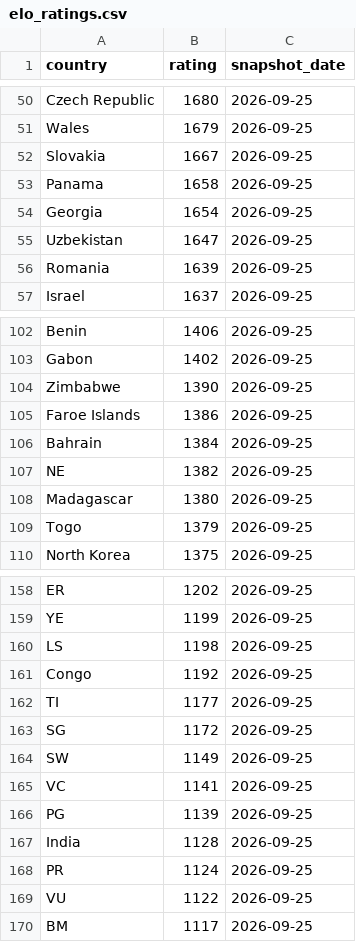
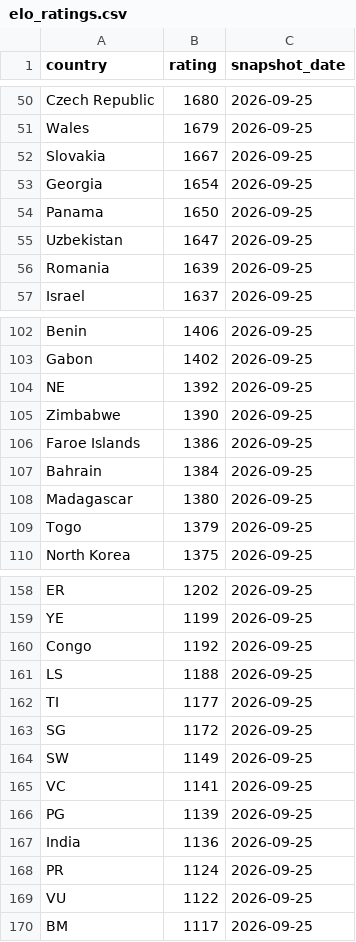
Before and after one commit to OfekDr1/FIFA-Analyst, a CSV file: scripts/elo_ratings.csv, drawn as a sheet; only a part is shown, gaps mark what is left out.

```diff
--- a/scripts/elo_ratings.csv
+++ b/scripts/elo_ratings.csv
@@ -52,4 +52,4 @@ Wales,1679,2026-09-25
 Slovakia,1667,2026-09-25
-Panama,1658,2026-09-25
 Georgia,1654,2026-09-25
+Panama,1650,2026-09-25
 Uzbekistan,1647,2026-09-25
@@ -103,2 +103,3 @@ Benin,1406,2026-09-25
 Gabon,1402,2026-09-25
+NE,1392,2026-09-25
 Zimbabwe,1390,2026-09-25
@@ -106,3 +107,2 @@ Faroe Islands,1386,2026-09-25
 Bahrain,1384,2026-09-25
-NE,1382,2026-09-25
 Madagascar,1380,2026-09-25
@@ -159,4 +159,4 @@ ER,1202,2026-09-25
 YE,1199,2026-09-25
-LS,1198,2026-09-25
 Congo,1192,2026-09-25
+LS,1188,2026-09-25
 TI,1177,2026-09-25
@@ -166,3 +166,3 @@ VC,1141,2026-09-25
 PG,1139,2026-09-25
-India,1128,2026-09-25
+India,1136,2026-09-25
 PR,1124,2026-09-25
```
Also changed, not shown: 2 other files.
